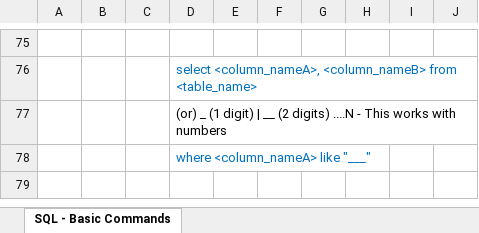
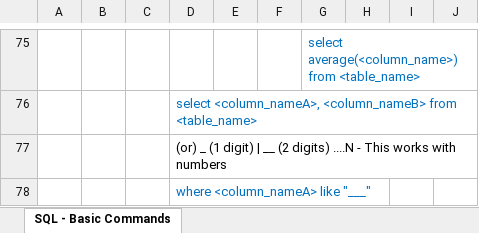
Before and after one commit to pavansuthar/MySQL, an Excel workbook: SQL-Commands.xlsx, sheet SQL - Basic Commands, drawn as a sheet; only a part is shown, gaps mark what is left out; values as stored, in another font and other column widths than the file's, no borders; the diff covers the shown part only; the diff names each change by its address in the sheet, - before the commit and + after, or states it on an @@ line.

```diff
--- a/SQL-Commands.xlsx (sheet SQL - Basic Commands)
+++ b/SQL-Commands.xlsx (sheet SQL - Basic Commands)
-G75: (empty)
+G75: select average(<column_name>) from <table_name>
```
Also changed, not shown: 22 edited cells elsewhere in this sheet, 5 other files.
